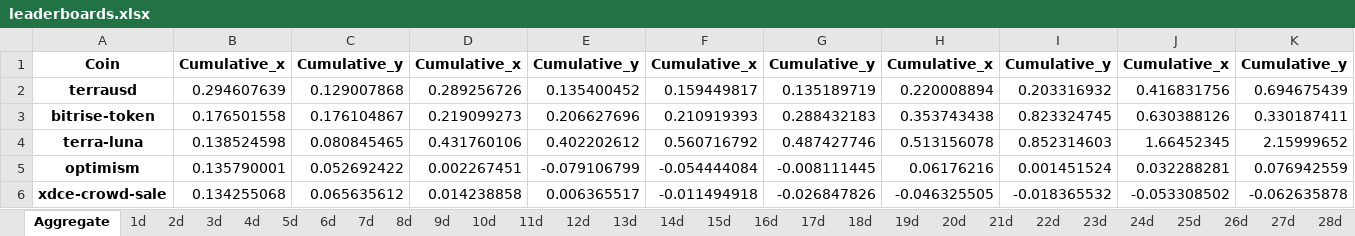
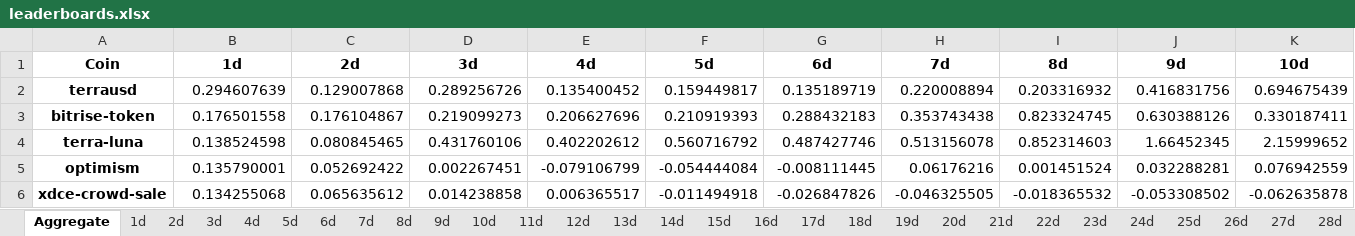
Before and after one commit to Dado-hash/Screening_bot, an Excel workbook: Bot_screening/leaderboards.xlsx, sheet Aggregate, drawn as a sheet; only a part is shown; values as stored, in another font and other column widths than the file's, no borders; removed rows and columns are numbered as before the commit, all else as after; rows hold the shown columns only; the diff names each change by its address in the sheet, - before the commit and + after, or states it on an @@ line.

Commit message:
Finished screening coins V2

```diff
--- a/Bot_screening/leaderboards.xlsx (sheet Aggregate)
+++ b/Bot_screening/leaderboards.xlsx (sheet Aggregate)
-row 1: Coin | Cumulative_x | Cumulative_y | Cumulative_x | Cumulative_y | Cumulative_x | Cumulative_y | Cumulative_x | Cumulative_y | Cumulative_x | Cumulative_y
+row 1: Coin | 1d | 2d | 3d | 4d | 5d | 6d | 7d | 8d | 9d | 10d
```
Also changed, not shown: 1 other file.
